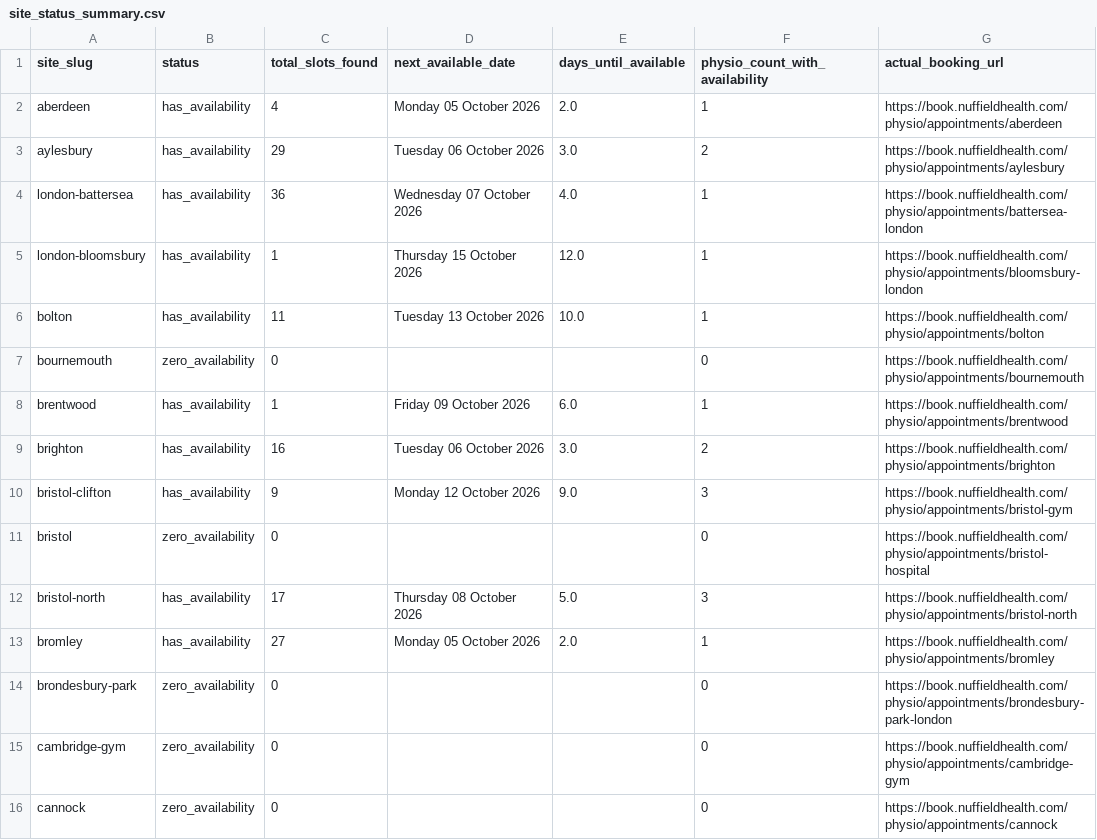
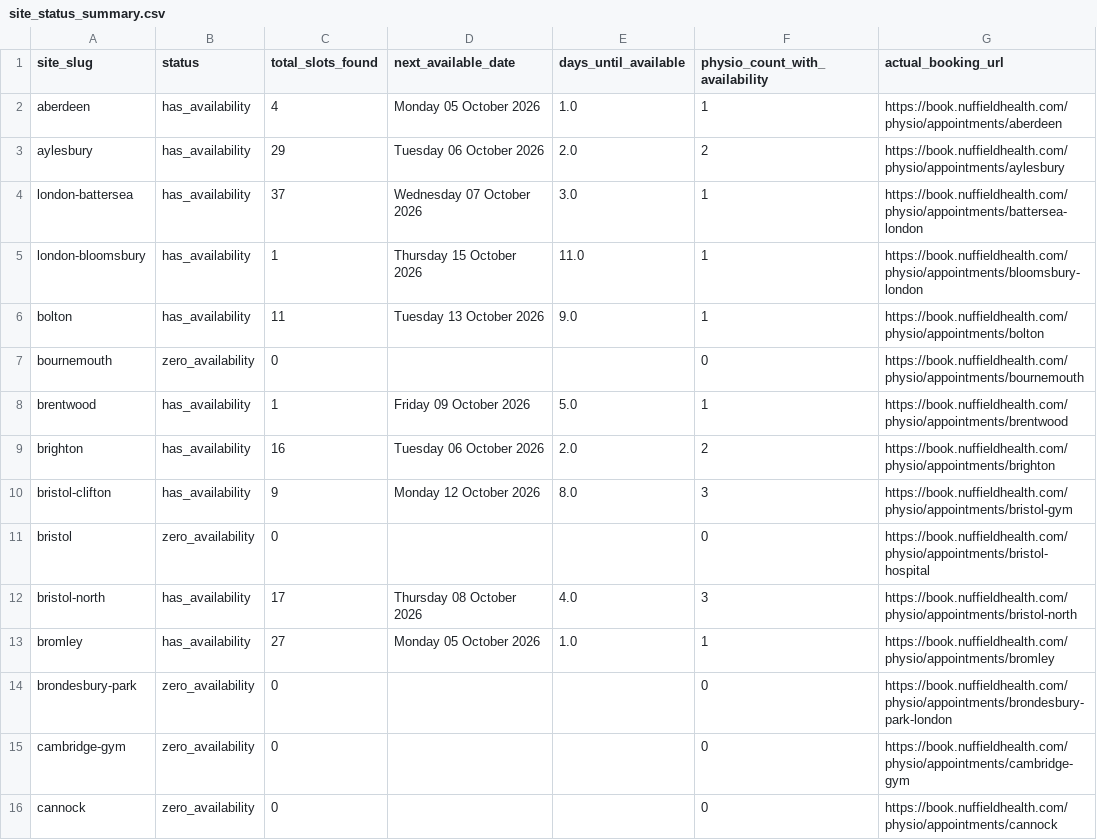
Before and after one commit to EloiseFarmer/nuffield-physio-dashboard, a CSV file: site_status_summary.csv, drawn as a sheet; only a part is shown; the diff covers the shown part only.

```diff
--- a/site_status_summary.csv
+++ b/site_status_summary.csv
@@ -1,14 +1,14 @@
 site_slug,status,total_slots_found,next_available_date,days_until_available,physio_count_with_availability,actual_booking_url
-aberdeen,has_availability,4,Monday 05 October 2026,2.0,1,https://book.nuffieldhealth.com/physio/appointments/aberdeen
-aylesbury,has_availability,29,Tuesday 06 October 2026,3.0,2,https://book.nuffieldhealth.com/physio/appointments/aylesbury
-london-battersea,has_availability,36,Wednesday 07 October 2026,4.0,1,https://book.nuffieldhealth.com/physio/appointments/battersea-london
-london-bloomsbury,has_availability,1,Thursday 15 October 2026,12.0,1,https://book.nuffieldhealth.com/physio/appointments/bloomsbury-london
-bolton,has_availability,11,Tuesday 13 October 2026,10.0,1,https://book.nuffieldhealth.com/physio/appointments/bolton
+aberdeen,has_availability,4,Monday 05 October 2026,1.0,1,https://book.nuffieldhealth.com/physio/appointments/aberdeen
+aylesbury,has_availability,29,Tuesday 06 October 2026,2.0,2,https://book.nuffieldhealth.com/physio/appointments/aylesbury
+london-battersea,has_availability,37,Wednesday 07 October 2026,3.0,1,https://book.nuffieldhealth.com/physio/appointments/battersea-london
+london-bloomsbury,has_availability,1,Thursday 15 October 2026,11.0,1,https://book.nuffieldhealth.com/physio/appointments/bloomsbury-london
+bolton,has_availability,11,Tuesday 13 October 2026,9.0,1,https://book.nuffieldhealth.com/physio/appointments/bolton
 bournemouth,zero_availability,0,,,0,https://book.nuffieldhealth.com/physio/appointments/bournemouth
-brentwood,has_availability,1,Friday 09 October 2026,6.0,1,https://book.nuffieldhealth.com/physio/appointments/brentwood
-brighton,has_availability,16,Tuesday 06 October 2026,3.0,2,https://book.nuffieldhealth.com/physio/appointments/brighton
-bristol-clifton,has_availability,9,Monday 12 October 2026,9.0,3,https://book.nuffieldhealth.com/physio/appointments/bristol-gym
+brentwood,has_availability,1,Friday 09 October 2026,5.0,1,https://book.nuffieldhealth.com/physio/appointments/brentwood
+brighton,has_availability,16,Tuesday 06 October 2026,2.0,2,https://book.nuffieldhealth.com/physio/appointments/brighton
+bristol-clifton,has_availability,9,Monday 12 October 2026,8.0,3,https://book.nuffieldhealth.com/physio/appointments/bristol-gym
 bristol,zero_availability,0,,,0,https://book.nuffieldhealth.com/physio/appointments/bristol-hospital
-bristol-north,has_availability,17,Thursday 08 October 2026,5.0,3,https://book.nuffieldhealth.com/physio/appointments/bristol-north
-bromley,has_availability,27,Monday 05 October 2026,2.0,1,https://book.nuffieldhealth.com/physio/appointments/bromley
+bristol-north,has_availability,17,Thursday 08 October 2026,4.0,3,https://book.nuffieldhealth.com/physio/appointments/bristol-north
+bromley,has_availability,27,Monday 05 October 2026,1.0,1,https://book.nuffieldhealth.com/physio/appointments/bromley
 brondesbury-park,zero_availability,0,,,0,https://book.nuffieldhealth.com/physio/appointments/brondesbury-park-london
```
Also changed, not shown: 96 edited cells elsewhere in this file, all_sites_day_summary.csv, all_sites_slots.csv, 1 other file.
